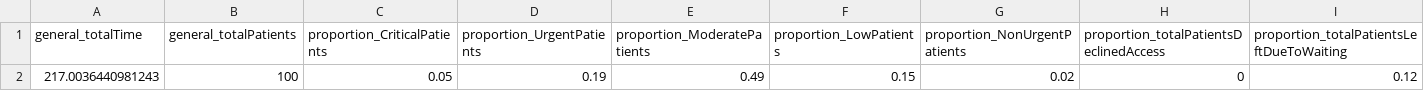
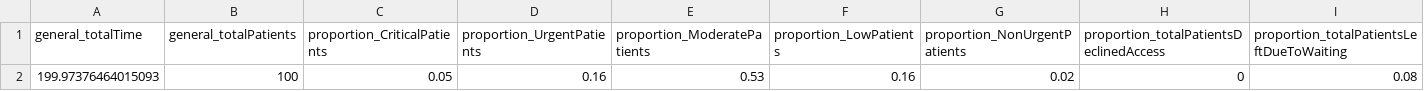
Before and after one commit to javidsegura/hospital_simulation, a CSV file: results.csv, drawn as a sheet; only a part is shown; removed rows and columns are numbered as before the commit, all else as after; rows hold the shown columns only; the diff names each change by its address in the sheet, - before the commit and + after, or states it on an @@ line.

```diff
--- a/results.csv
+++ b/results.csv
-row 2: 217.0036440981243 | 100 | 0.05 | 0.19 | 0.49 | 0.15 | 0.02 | 0 | 0.12
+row 2: 199.97376464015093 | 100 | 0.05 | 0.16 | 0.53 | 0.16 | 0.02 | 0 | 0.08
```
Also changed, not shown: 1 other file.
